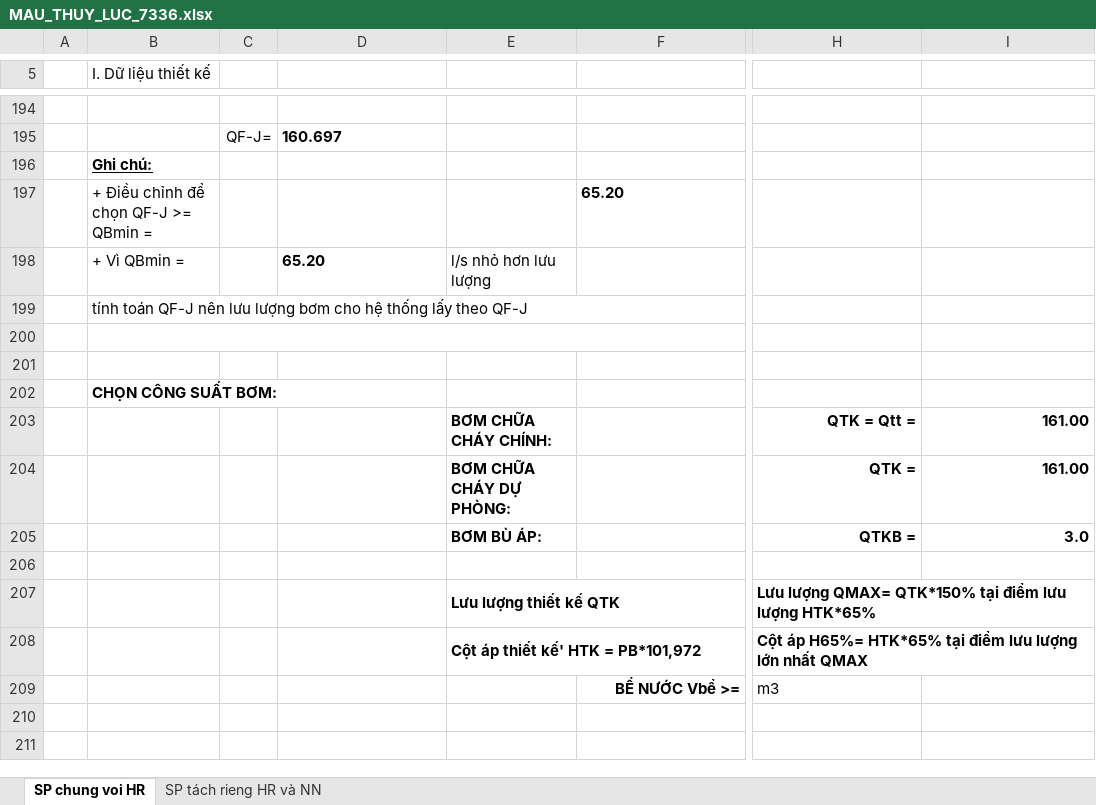
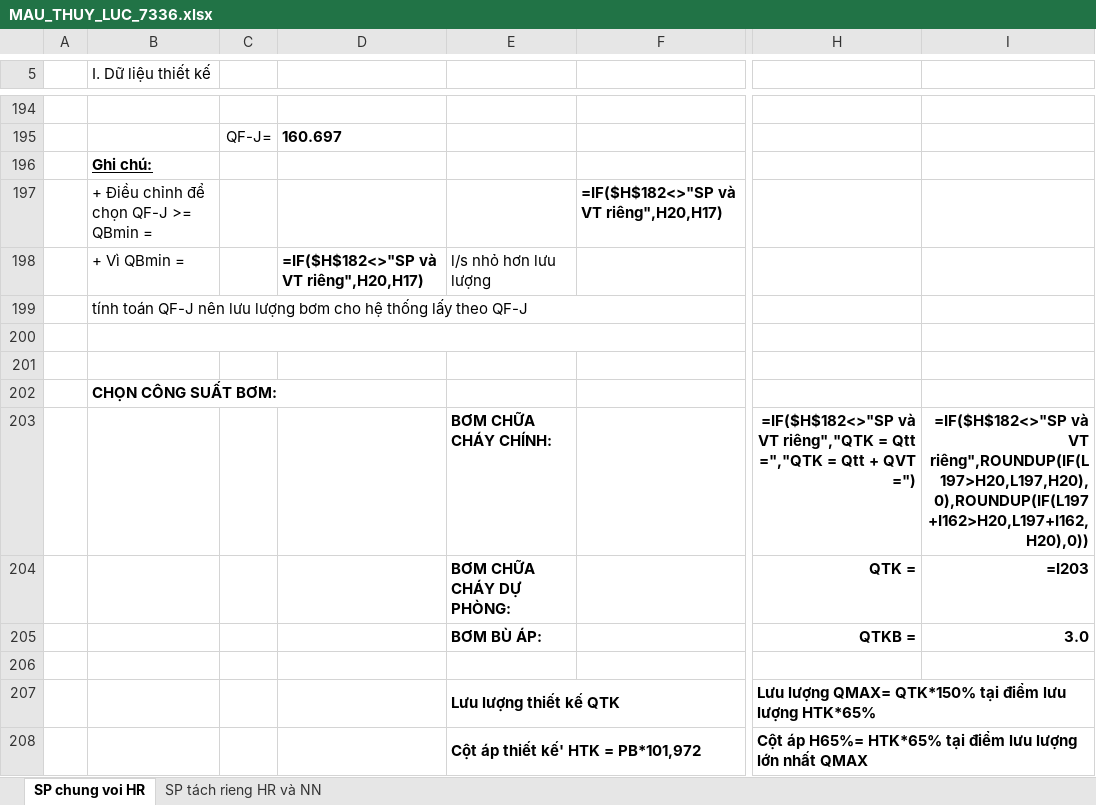
Before and after one commit to taelomuhicd84/SKILL-PCCC-NEW, an Excel workbook: bang_tinh/thuy_luc/MAU_THUY_LUC_7336.xlsx, sheet SP chung voi HR, drawn as a sheet; only a part is shown, gaps mark what is left out; the shorter side is filled out with more unchanged rows; values as stored, in another font and other column widths than the file's, no borders; formulas without a stored value are shown as written; charts and pictures not drawn; the diff covers the shown part only; the diff names each change by its address in the sheet, - before the commit and + after, or states it on an @@ line.

```diff
--- a/bang_tinh/thuy_luc/MAU_THUY_LUC_7336.xlsx (sheet SP chung voi HR)
+++ b/bang_tinh/thuy_luc/MAU_THUY_LUC_7336.xlsx (sheet SP chung voi HR)
-F197: 65.20
+F197: =IF($H$182<>"SP và VT riêng",H20,H17)
-D198: 65.20
+D198: =IF($H$182<>"SP và VT riêng",H20,H17)
-H203: QTK = Qtt =
+H203: =IF($H$182<>"SP và VT riêng","QTK = Qtt =","QTK = Qtt + QVT =")
-I203: 161.00
+I203: =IF($H$182<>"SP và VT riêng",ROUNDUP(IF(L197>H20,L197,H20),0),ROUNDUP(IF(L197+I162>H20,L197+I162,H20),0))
-I204: 161.00
+I204: =I203
```
Also changed, not shown: 1 added row, 33 edited cells and cell formats elsewhere in this sheet, hidden cells, 12 other files.
